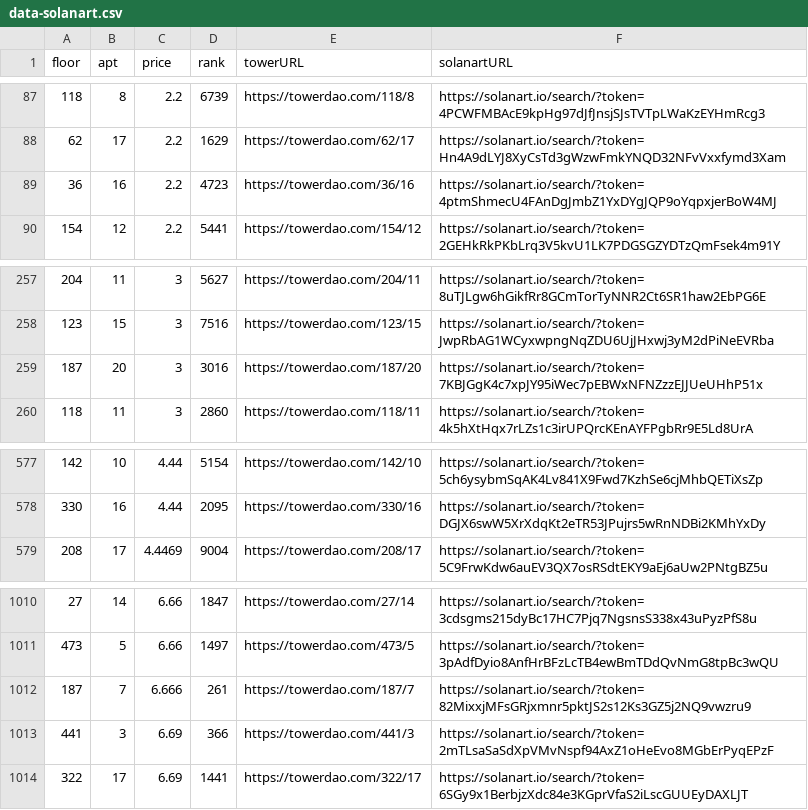
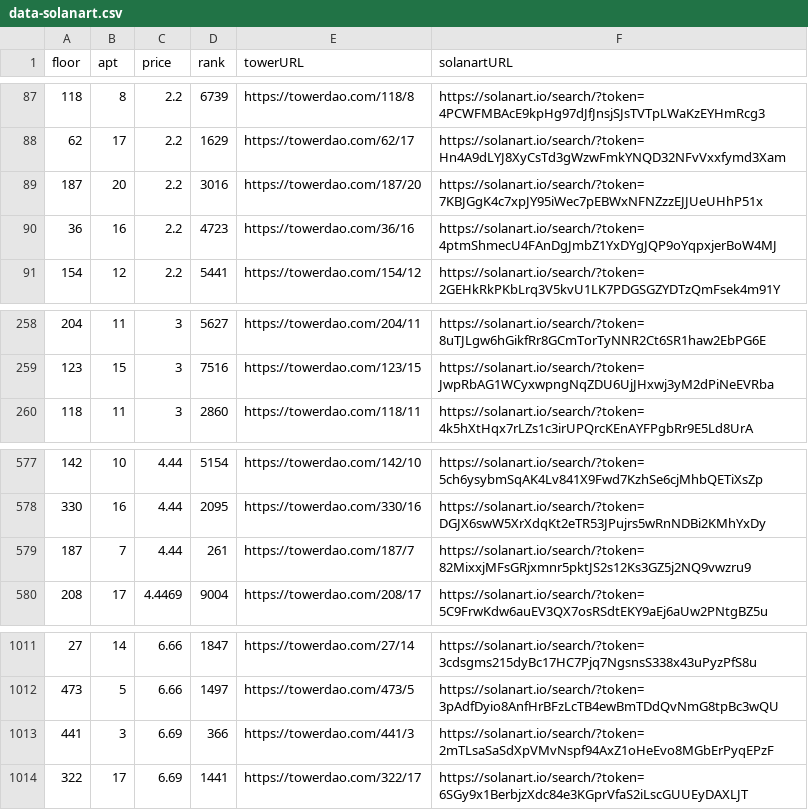
Before and after one commit to braposo/thetower-monitor, a CSV file: data-solanart.csv, drawn as a sheet; only a part is shown, gaps mark what is left out.

Commit message:
Flat: latest data (2021-11-12T09:41:08.816Z) {   "date": "2021-11-12T09:41:08.816Z",   "files": [     {       "name": "data-solanart.csv",       "deltaBytes": 1,       "source": "https://qzlsklfacc.medianetwork.cloud/nft_for_sale?collection=thetower"     }   ] }

```diff
--- a/data-solanart.csv
+++ b/data-solanart.csv
@@ -88,2 +88,3 @@ floor,apt,price,rank,towerURL,solanartURL
 62,17,2.2,1629,https://towerdao.com/62/17,https://solanart.io/search/?token=Hn4A9dLYJ8XyCsTd3gWzwFmkYNQD32NFvVxxfymd3Xam
+187,20,2.2,3016,https://towerdao.com/187/20,https://solanart.io/search/?token=7KBJGgK4c7xpJY95iWec7pEBWxNFNZzzEJJUeUHhP51x
 36,16,2.2,4723,https://towerdao.com/36/16,https://solanart.io/search/?token=4ptmShmecU4FAnDgJmbZ1YxDYgJQP9oYqpxjerBoW4MJ
@@ -258,3 +259,2 @@ floor,apt,price,rank,towerURL,solanartURL
 123,15,3,7516,https://towerdao.com/123/15,https://solanart.io/search/?token=JwpRbAG1WCyxwpngNqZDU6UjJHxwj3yM2dPiNeEVRba
-187,20,3,3016,https://towerdao.com/187/20,https://solanart.io/search/?token=7KBJGgK4c7xpJY95iWec7pEBWxNFNZzzEJJUeUHhP51x
 118,11,3,2860,https://towerdao.com/118/11,https://solanart.io/search/?token=4k5hXtHqx7rLZs1c3irUPQrcKEnAYFPgbRr9E5Ld8UrA
@@ -578,2 +578,3 @@ floor,apt,price,rank,towerURL,solanartURL
 330,16,4.44,2095,https://towerdao.com/330/16,https://solanart.io/search/?token=DGJX6swW5XrXdqKt2eTR53JPujrs5wRnNDBi2KMhYxDy
+187,7,4.44,261,https://towerdao.com/187/7,https://solanart.io/search/?token=82MixxjMFsGRjxmnr5pktJS2s12Ks3GZ5j2NQ9vwzru9
 208,17,4.4469,9004,https://towerdao.com/208/17,https://solanart.io/search/?token=5C9FrwKdw6auEV3QX7osRSdtEKY9aEj6aUw2PNtgBZ5u
@@ -1011,3 +1012,2 @@ floor,apt,price,rank,towerURL,solanartURL
 473,5,6.66,1497,https://towerdao.com/473/5,https://solanart.io/search/?token=3pAdfDyio8AnfHrBFzLcTB4ewBmTDdQvNmG8tpBc3wQU
-187,7,6.666,261,https://towerdao.com/187/7,https://solanart.io/search/?token=82MixxjMFsGRjxmnr5pktJS2s12Ks3GZ5j2NQ9vwzru9
 441,3,6.69,366,https://towerdao.com/441/3,https://solanart.io/search/?token=2mTLsaSaSdXpVMvNspf94AxZ1oHeEvo8MGbErPyqEPzF
```
